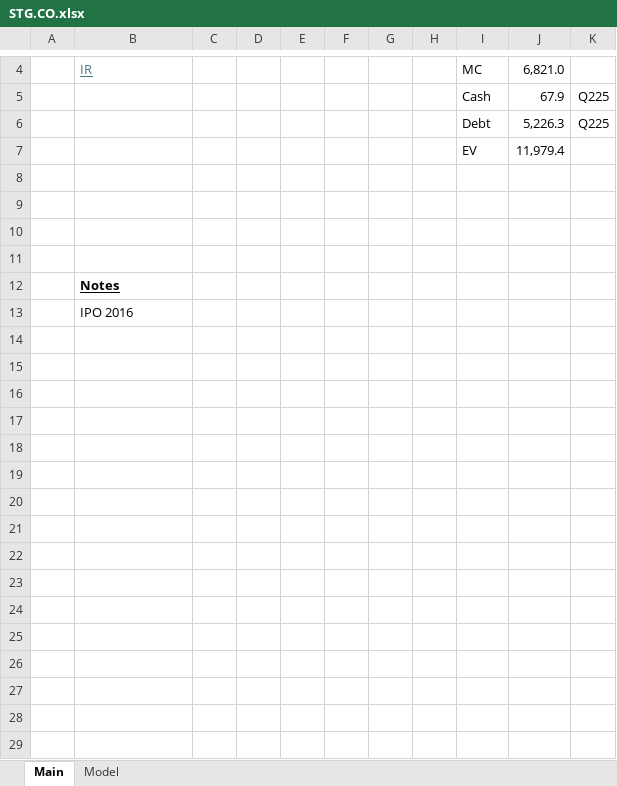
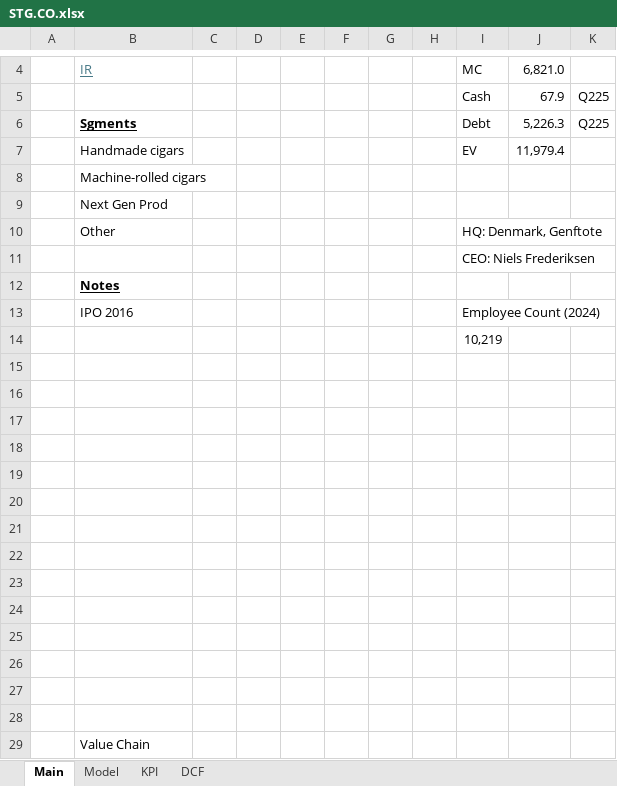
Before and after one commit to oscarsettje/Models, an Excel workbook: STG.CO.xlsx, sheet Main, drawn as a sheet; only a part is shown, gaps mark what is left out; values as stored, in another font and other column widths than the file's, no borders; charts and pictures not drawn; addresses are those after the commit; the diff names each change by its address in the sheet, - before the commit and + after, or states it on an @@ line.

```diff
--- a/STG.CO.xlsx (sheet Main)
+++ b/STG.CO.xlsx (sheet Main)
+sheet tab: KPI
+sheet tab: DCF
-B6: (empty)
+B6: Sgments
-B7: (empty)
+B7: Handmade cigars
+row 8:  | Machine-rolled cigars
+row 9:  | Next Gen Prod
+row 10:  | Other |  |  |  |  |  |  | HQ: Denmark, Genftote
+row 11:  |  |  |  |  |  |  |  | CEO: Niels Frederiksen
+row 12:  | Notes
+row 13:  | IPO 2016 |  |  |  |  |  |  | Employee Count (2024)
+row 14:  |  |  |  |  |  |  |  | 10,219
-B19: Notes
+B19: (empty)
+row 20: (empty)
+row 21: (empty)
+row 22: (empty)
+row 23: (empty)
+row 24: (empty)
+row 25: (empty)
+row 26: (empty)
+row 27: (empty)
+row 28: (empty)
-B29: IPO 2016
+B29: Value Chain
```
Also changed, not shown: sheet Model, charts or pictures, SNAP.xlsx.
